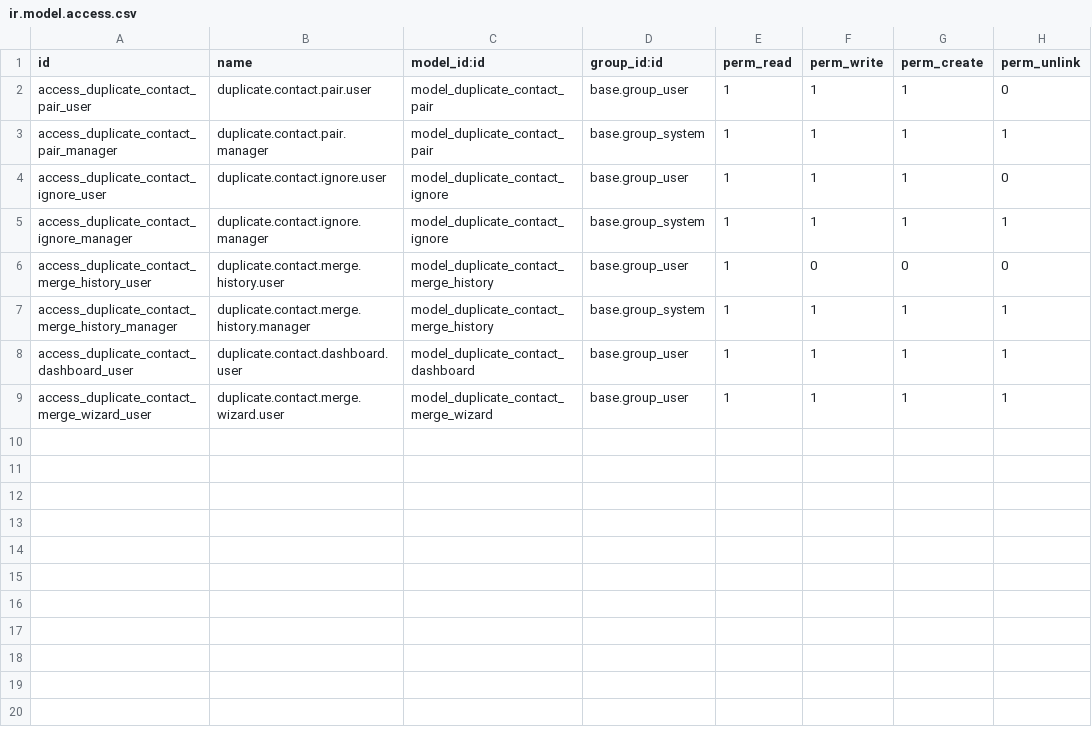
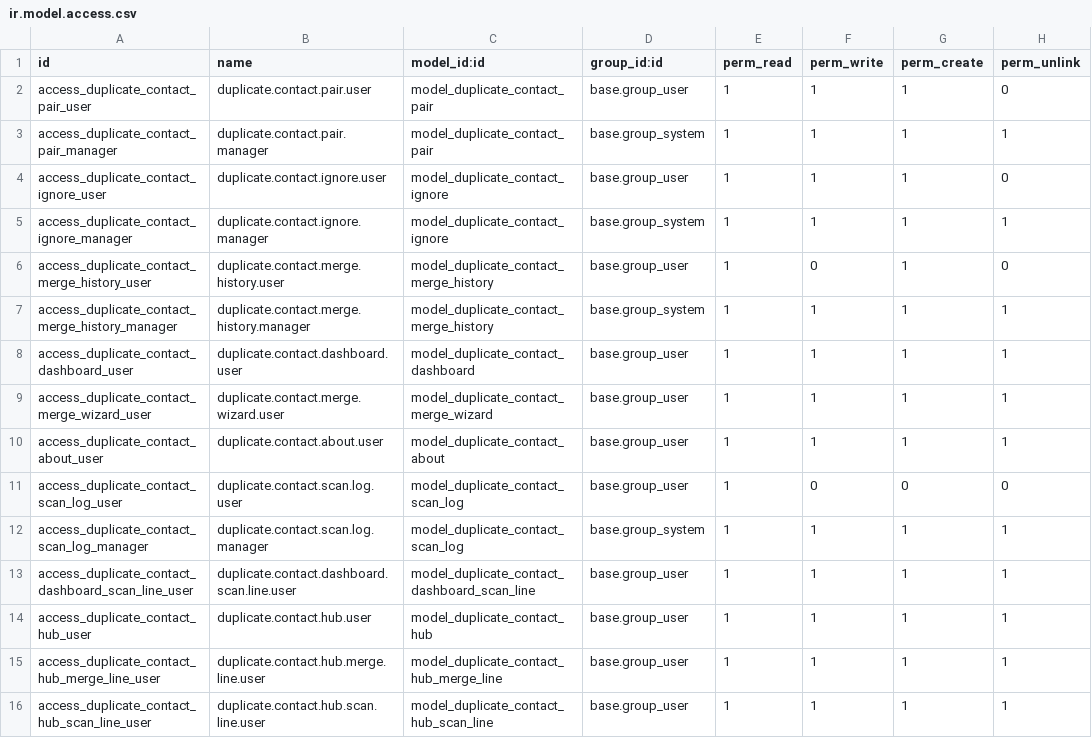
Before and after one commit to Hasnen-mr/oddo-twilio, a CSV file: duplicate_contact/security/ir.model.access.csv, drawn as a sheet.

```diff
--- a/duplicate_contact/security/ir.model.access.csv
+++ b/duplicate_contact/security/ir.model.access.csv
@@ -5,3 +5,3 @@ access_duplicate_contact_ignore_user,duplicate.contact.ignore.user,model_duplica
 access_duplicate_contact_ignore_manager,duplicate.contact.ignore.manager,model_duplicate_contact_ignore,base.group_system,1,1,1,1
-access_duplicate_contact_merge_history_user,duplicate.contact.merge.history.user,model_duplicate_contact_merge_history,base.group_user,1,0,0,0
+access_duplicate_contact_merge_history_user,duplicate.contact.merge.history.user,model_duplicate_contact_merge_history,base.group_user,1,0,1,0
 access_duplicate_contact_merge_history_manager,duplicate.contact.merge.history.manager,model_duplicate_contact_merge_history,base.group_system,1,1,1,1
@@ -9 +9,8 @@ access_duplicate_contact_dashboard_user,duplicate.contact.dashboard.user,model_d
 access_duplicate_contact_merge_wizard_user,duplicate.contact.merge.wizard.user,model_duplicate_contact_merge_wizard,base.group_user,1,1,1,1
+access_duplicate_contact_about_user,duplicate.contact.about.user,model_duplicate_contact_about,base.group_user,1,1,1,1
+access_duplicate_contact_scan_log_user,duplicate.contact.scan.log.user,model_duplicate_contact_scan_log,base.group_user,1,0,0,0
+access_duplicate_contact_scan_log_manager,duplicate.contact.scan.log.manager,model_duplicate_contact_scan_log,base.group_system,1,1,1,1
+access_duplicate_contact_dashboard_scan_line_user,duplicate.contact.dashboard.scan.line.user,model_duplicate_contact_dashboard_scan_line,base.group_user,1,1,1,1
+access_duplicate_contact_hub_user,duplicate.contact.hub.user,model_duplicate_contact_hub,base.group_user,1,1,1,1
+access_duplicate_contact_hub_merge_line_user,duplicate.contact.hub.merge.line.user,model_duplicate_contact_hub_merge_line,base.group_user,1,1,1,1
+access_duplicate_contact_hub_scan_line_user,duplicate.contact.hub.scan.line.user,model_duplicate_contact_hub_scan_line,base.group_user,1,1,1,1
```
Also changed, not shown: 35 other files.
